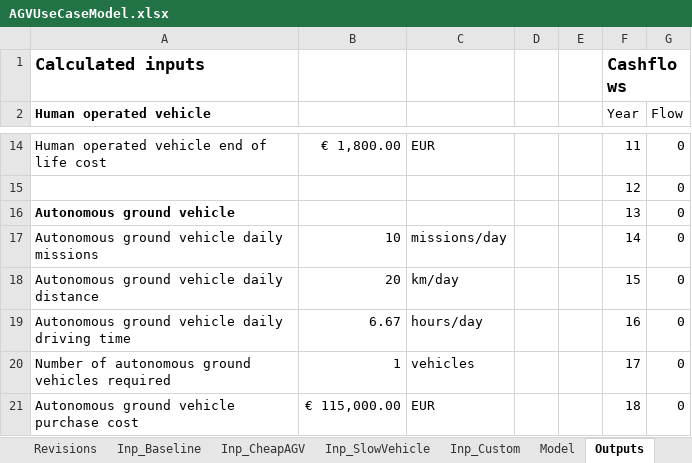
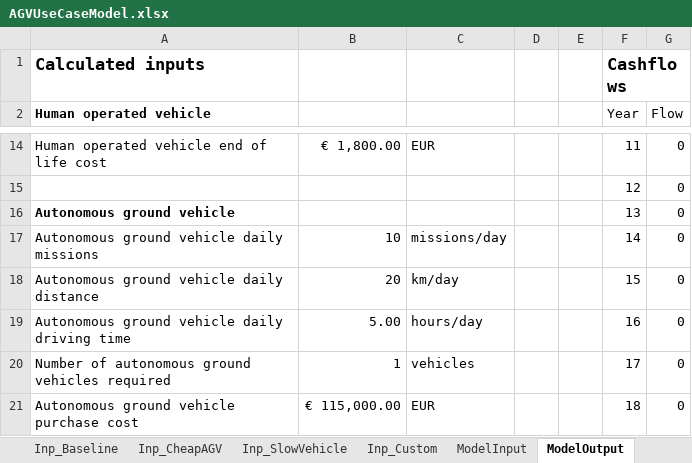
Before and after one commit to erikwilhelm/AGVeval, an Excel workbook: Excel/AGVUseCaseModel.xlsx, sheet ModelOutput, drawn as a sheet; only a part is shown, gaps mark what is left out; values as stored, in another font and other column widths than the file's, no borders; charts and pictures not drawn; the diff names each change by its address in the sheet, - before the commit and + after, or states it on an @@ line.

```diff
--- a/Excel/AGVUseCaseModel.xlsx (sheet ModelOutput)
+++ b/Excel/AGVUseCaseModel.xlsx (sheet ModelOutput)
-sheet tab: Model
+sheet tab: ModelInput
-sheet tab: Outputs
+sheet tab: ModelOutput
-B19: 6.67
+B19: 5.00
```
Also changed, not shown: sheet ModelInputSensitivity, sheet Inp_Custom, sheet Inp_Baseline, sheet Inp_CheapAGV, sheet Inp_SlowVehicle, sheet ModelInput, other sheet tabs, formulas that keep their value, charts or pictures, 2 other files.
